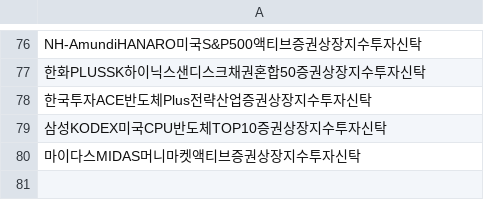
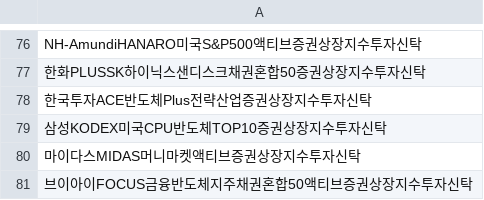
Before and after one commit to sungin-etf/NewETFKR, a CSV file: DB_DART.csv, drawn as a sheet; only a part is shown, gaps mark what is left out.

```diff
--- a/DB_DART.csv
+++ b/DB_DART.csv
@@ -80 +80,2 @@ NH-AmundiHANARO미국S&P500액티브증권상장지수투자신탁
 마이다스MIDAS머니마켓액티브증권상장지수투자신탁
+브이아이FOCUS금융반도체지주채권혼합50액티브증권상장지수투자신탁
```
